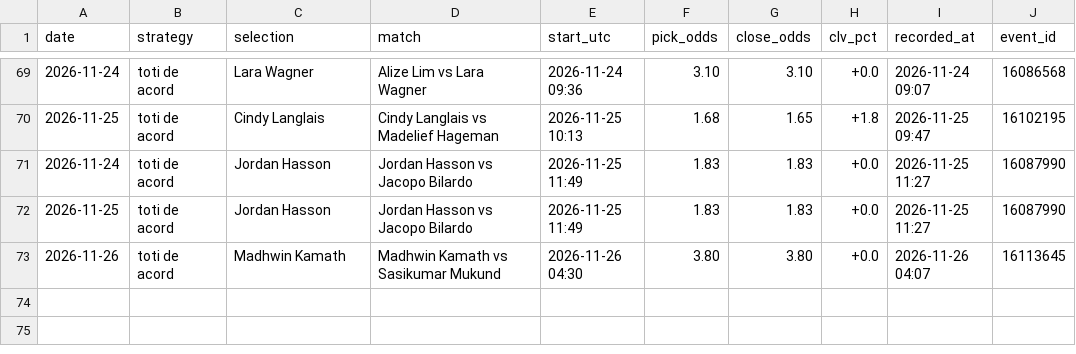
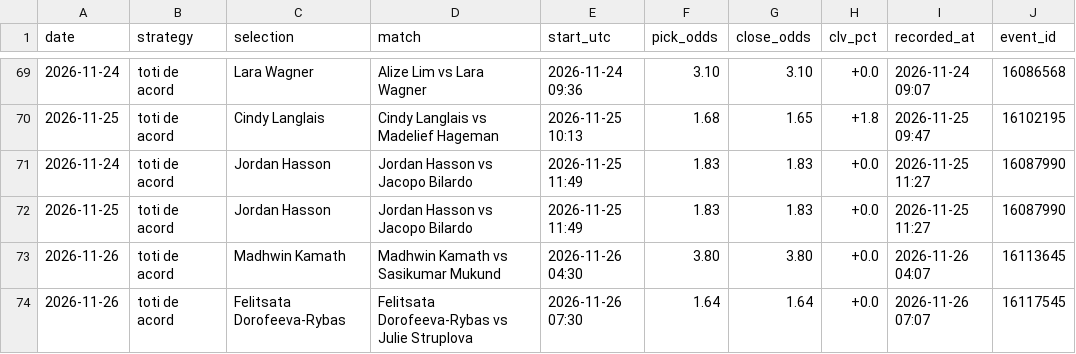
Before and after one commit to andrei0182/live, a CSV file: data/clv_log.csv, drawn as a sheet; only a part is shown, gaps mark what is left out; the diff names each change by its address in the sheet, - before the commit and + after, or states it on an @@ line.

```diff
--- a/data/clv_log.csv
+++ b/data/clv_log.csv
+row 74: 2026-11-26 | toti de acord | Felitsata Dorofeeva-Rybas | Felitsata Dorofeeva-Rybas vs Julie Struplova | 2026-11-26 07:30 | 1.64 | 1.64 | +0.0 | 2026-11-26 07:07 | 16117545
```
Also changed, not shown: 2 other files.
